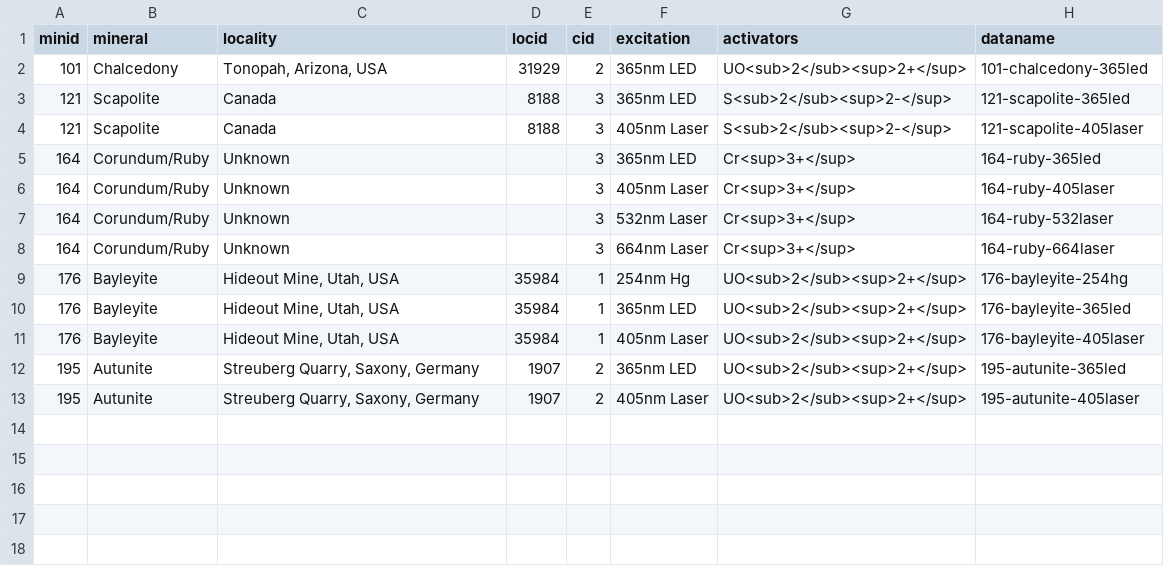
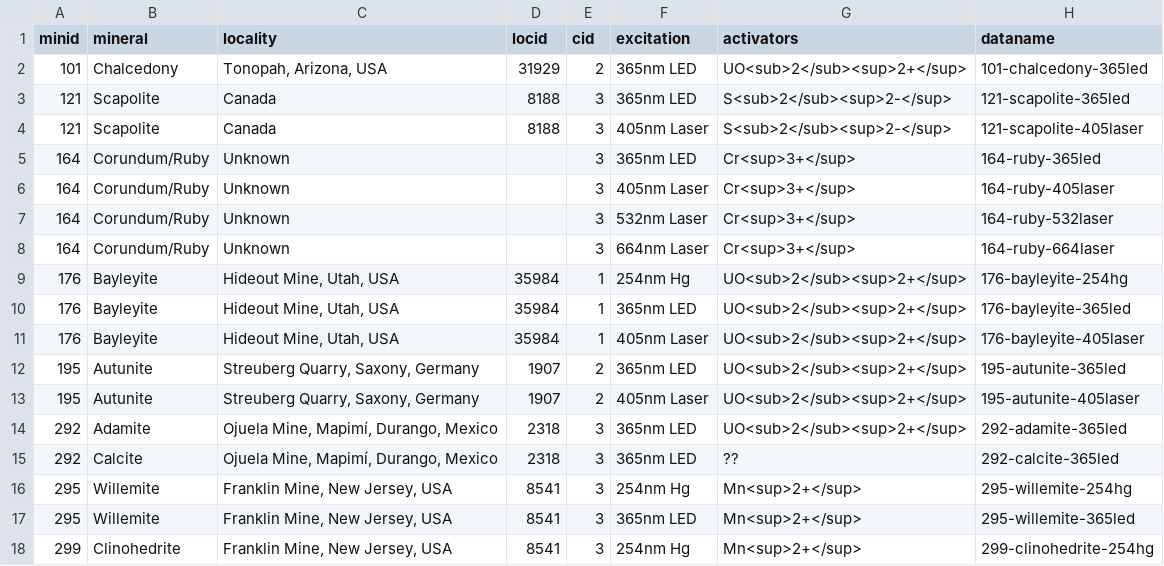
Before and after one commit to SimoneCnt/simonecnt.github.io, a CSV file: _data/flspectra.csv, drawn as a sheet; the diff names each change by its address in the sheet, - before the commit and + after, or states it on an @@ line.

Commit message:
Add minerals

```diff
--- a/_data/flspectra.csv
+++ b/_data/flspectra.csv
+row 14: 292 | Adamite | Ojuela Mine, Mapimí, Durango, Mexico | 2318 | 3 | 365nm LED | UO<sub>2</sub><sup>2+</sup> | 292-adamite-365led
+row 15: 292 | Calcite | Ojuela Mine, Mapimí, Durango, Mexico | 2318 | 3 | 365nm LED | ?? | 292-calcite-365led
+row 16: 295 | Willemite | Franklin Mine, New Jersey, USA | 8541 | 3 | 254nm Hg | Mn<sup>2+</sup> | 295-willemite-254hg
+row 17: 295 | Willemite | Franklin Mine, New Jersey, USA | 8541 | 3 | 365nm LED | Mn<sup>2+</sup> | 295-willemite-365led
+row 18: 299 | Clinohedrite | Franklin Mine, New Jersey, USA | 8541 | 3 | 254nm Hg | Mn<sup>2+</sup> | 299-clinohedrite-254hg
```
Also changed, not shown: 41 other files.
